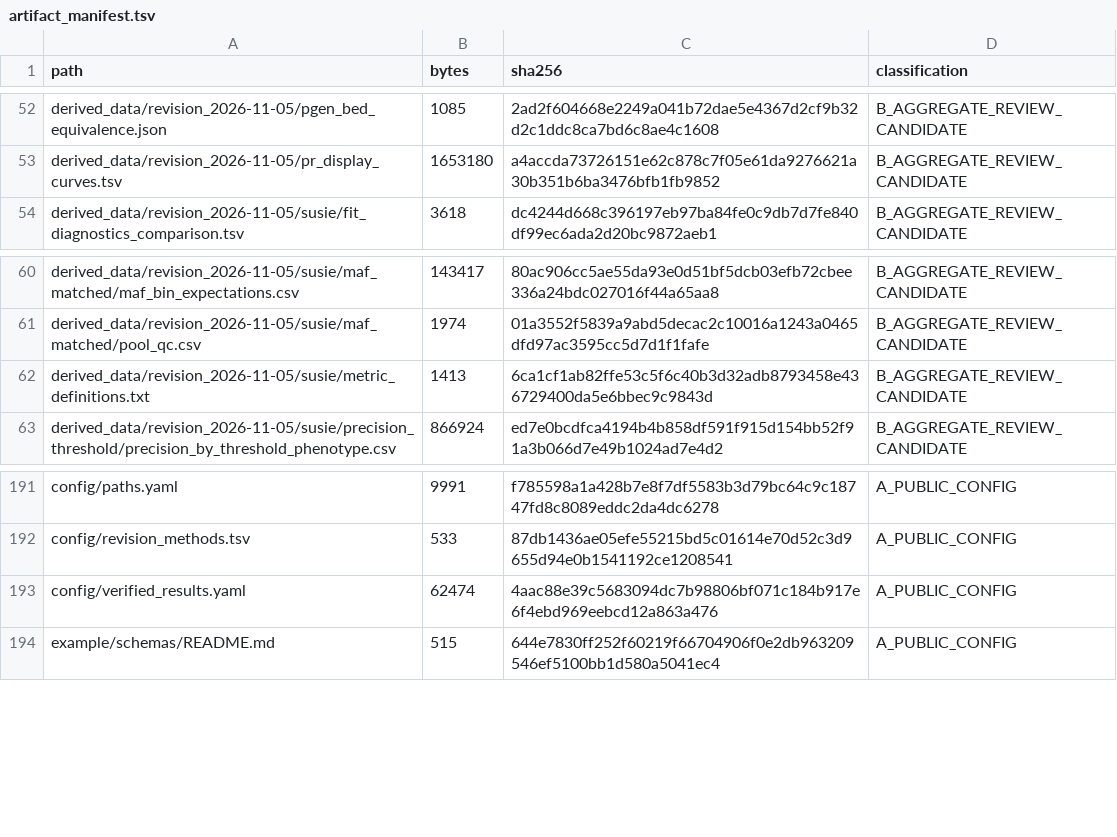
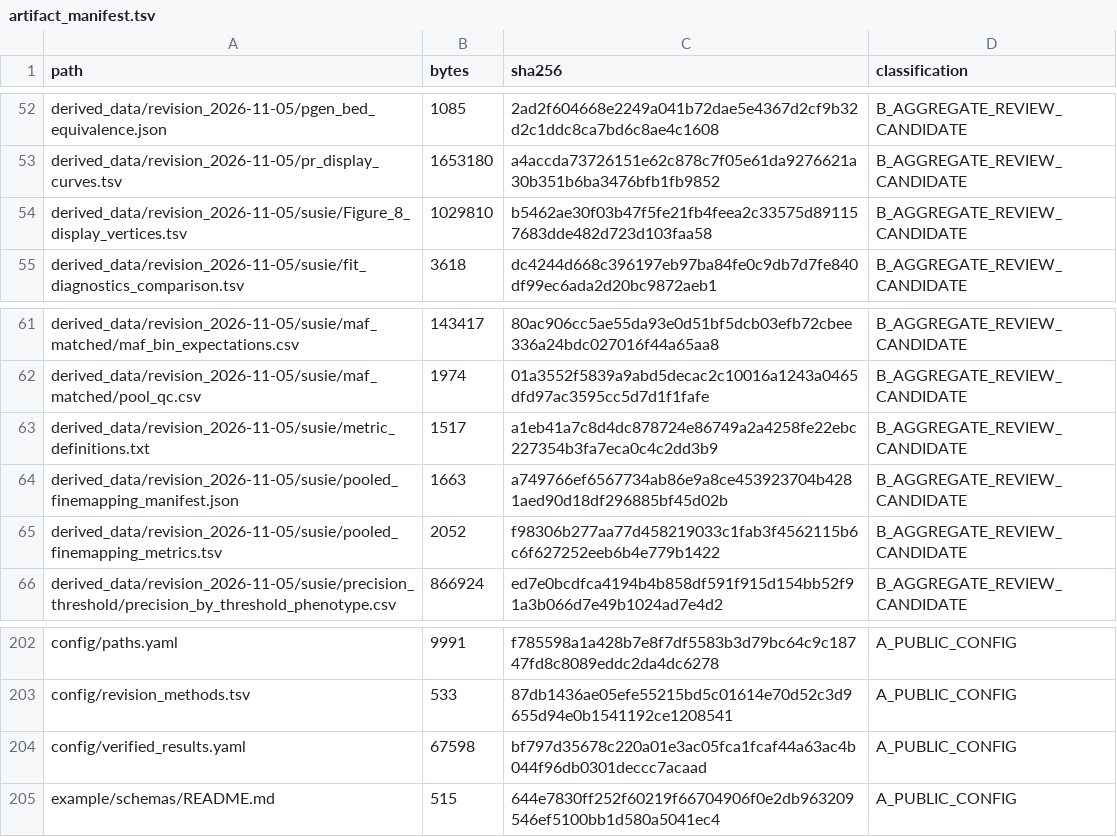
Before and after one commit to xwang445/livestock-gwas-benchmark, a TSV file: audit/artifact_manifest.tsv, drawn as a sheet; only a part is shown, gaps mark what is left out; the diff covers the shown part only.

Commit message:
Refresh pooled fine-mapping evidence and revision figures

```diff
--- a/audit/artifact_manifest.tsv
+++ b/audit/artifact_manifest.tsv
@@ -53,2 +53,3 @@ derived_data/revision_2026-11-05/pgen_bed_equivalence.json	1085	2ad2f604668e2249
 derived_data/revision_2026-11-05/pr_display_curves.tsv	1653180	a4accda73726151e62c878c7f05e61da9276621a30b351b6ba3476bfb1fb9852	B_AGGREGATE_REVIEW_CANDIDATE
+derived_data/revision_2026-11-05/susie/Figure_8_display_vertices.tsv	1029810	b5462ae30f03b47f5fe21fb4feea2c33575d891157683dde482d723d103faa58	B_AGGREGATE_REVIEW_CANDIDATE
 derived_data/revision_2026-11-05/susie/fit_diagnostics_comparison.tsv	3618	dc4244d668c396197eb97ba84fe0c9db7d7fe840df99ec6ada2d20bc9872aeb1	B_AGGREGATE_REVIEW_CANDIDATE
@@ -61,3 +62,5 @@ derived_data/revision_2026-11-05/susie/maf_matched/maf_bin_expectations.csv	1434
 derived_data/revision_2026-11-05/susie/maf_matched/pool_qc.csv	1974	01a3552f5839a9abd5decac2c10016a1243a0465dfd97ac3595cc5d7d1f1fafe	B_AGGREGATE_REVIEW_CANDIDATE
-derived_data/revision_2026-11-05/susie/metric_definitions.txt	1413	6ca1cf1ab82ffe53c5f6c40b3d32adb8793458e436729400da5e6bbec9c9843d	B_AGGREGATE_REVIEW_CANDIDATE
+derived_data/revision_2026-11-05/susie/metric_definitions.txt	1517	a1eb41a7c8d4dc878724e86749a2a4258fe22ebc227354b3fa7eca0c4c2dd3b9	B_AGGREGATE_REVIEW_CANDIDATE
+derived_data/revision_2026-11-05/susie/pooled_finemapping_manifest.json	1663	a749766ef6567734ab86e9a8ce453923704b4281aed90d18df296885bf45d02b	B_AGGREGATE_REVIEW_CANDIDATE
+derived_data/revision_2026-11-05/susie/pooled_finemapping_metrics.tsv	2052	f98306b277aa77d458219033c1fab3f4562115b6c6f627252eeb6b4e779b1422	B_AGGREGATE_REVIEW_CANDIDATE
 derived_data/revision_2026-11-05/susie/precision_threshold/precision_by_threshold_phenotype.csv	866924	ed7e0bcdfca4194b4b858df591f915d154bb52f91a3b066d7e49b1024ad7e4d2	B_AGGREGATE_REVIEW_CANDIDATE
@@ -192,3 +203,3 @@ config/paths.yaml	9991	f785598a1a428b7e8f7df5583b3d79bc64c9c18747fd8c8089eddc2da
 config/revision_methods.tsv	533	87db1436ae05efe55215bd5c01614e70d52c3d9655d94e0b1541192ce1208541	A_PUBLIC_CONFIG
-config/verified_results.yaml	62474	4aac88e39c5683094dc7b98806bf071c184b917e6f4ebd969eebcd12a863a476	A_PUBLIC_CONFIG
+config/verified_results.yaml	67598	bf797d35678c220a01e3ac05fca1fcaf44a63ac4b044f96db0301deccc7acaad	A_PUBLIC_CONFIG
 example/schemas/README.md	515	644e7830ff252f60219f66704906f0e2db963209546ef5100bb1d580a5041ec4	A_PUBLIC_CONFIG
```
Also changed, not shown: 8 added rows and 26 edited cells elsewhere in this file, 38 other files.
